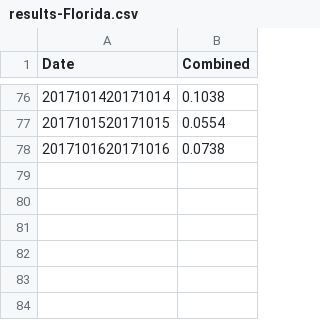
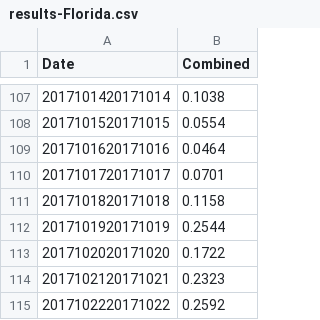
Before and after one commit to majohansson/maria-puerto-rico, a CSV file: data/television-explorer/results-Florida.csv, drawn as a sheet; only a part is shown, gaps mark what is left out; the diff covers the shown part only.

```diff
--- a/data/television-explorer/results-Florida.csv
+++ b/data/television-explorer/results-Florida.csv
@@ -77,2 +108,8 @@ Date,Combined
 2017101520171015,0.0554
-2017101620171016,0.0738
+2017101620171016,0.0464
+2017101720171017,0.0701
+2017101820171018,0.1158
+2017101920171019,0.2544
+2017102020171020,0.1722
+2017102120171021,0.2323
+2017102220171022,0.2592
```
Also changed, not shown: 31 added rows elsewhere in this file, data/television-explorer/results-Harvey.csv, data/television-explorer/results-Irma.csv, 22 other files.
